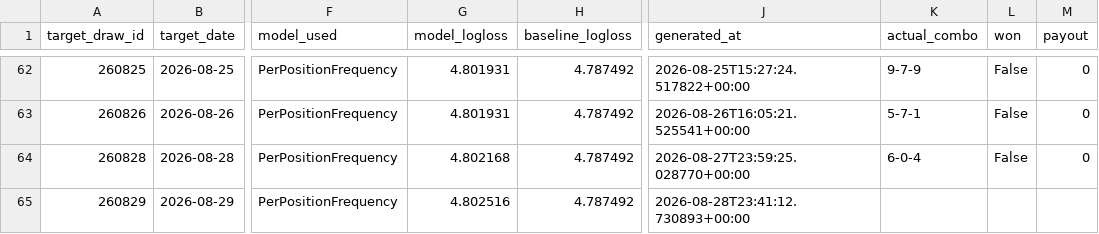
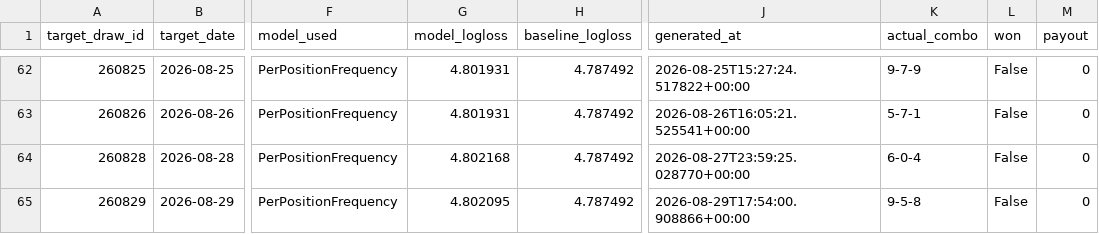
Before and after one commit to Hitanshuu/htlottery, a CSV file: data/predictions.csv, drawn as a sheet; only a part is shown, gaps mark what is left out; the diff names each change by its address in the sheet, - before the commit and + after, or states it on an @@ line.

```diff
--- a/data/predictions.csv
+++ b/data/predictions.csv
-G65 (model_logloss): 4.802516
+G65 (model_logloss): 4.802095
-J65 (generated_at): 2026-08-28T23:41:12.730893+00:00
+J65 (generated_at): 2026-08-29T17:54:00.908866+00:00
-K65 (actual_combo): (empty)
+K65 (actual_combo): 9-5-8
-L65 (won): (empty)
+L65 (won): False
-M65 (payout): (empty)
+M65 (payout): 0
```
Also changed, not shown: data/draws.csv, 4 other files.
